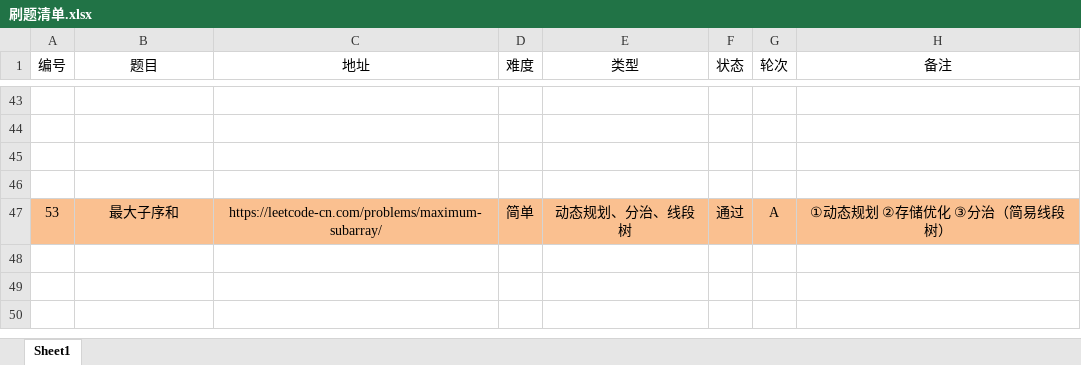
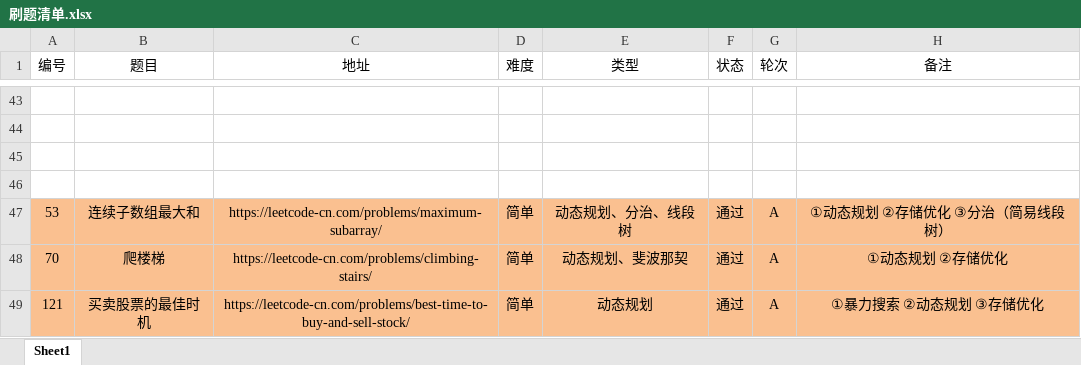
Before and after one commit to moonspiritacm/Leetcode-Java, an Excel workbook: notes/刷题清单.xlsx, sheet Sheet1, drawn as a sheet; only a part is shown, gaps mark what is left out; values as stored, in another font and other column widths than the file's, no borders; the diff names each change by its address in the sheet, - before the commit and + after, or states it on an @@ line.

Commit message:
Problem 0121 RA

```diff
--- a/notes/刷题清单.xlsx (sheet Sheet1)
+++ b/notes/刷题清单.xlsx (sheet Sheet1)
-B47 (题目): 最大子序和
+B47 (题目): 连续子数组最大和
+row 48: 70 | 爬楼梯 | https://leetcode-cn.com/problems/climbing-stairs/ | 简单 | 动态规划、斐波那契 | 通过 | A | ①动态规划 ②存储优化
+row 49: 121 | 买卖股票的最佳时机 | https://leetcode-cn.com/problems/best-time-to-buy-and-sell-stock/ | 简单 | 动态规划 | 通过 | A | ①暴力搜索 ②动态规划 ③存储优化
```
Also changed, not shown: 4 other files.
